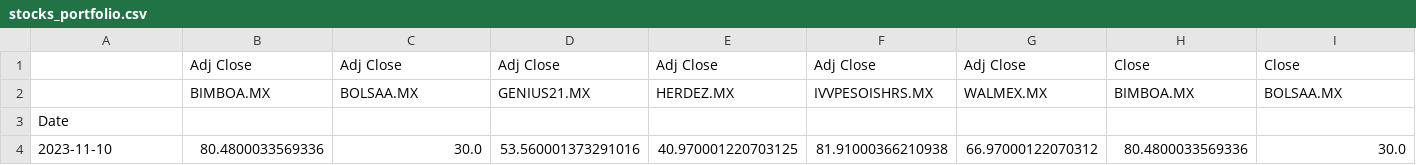
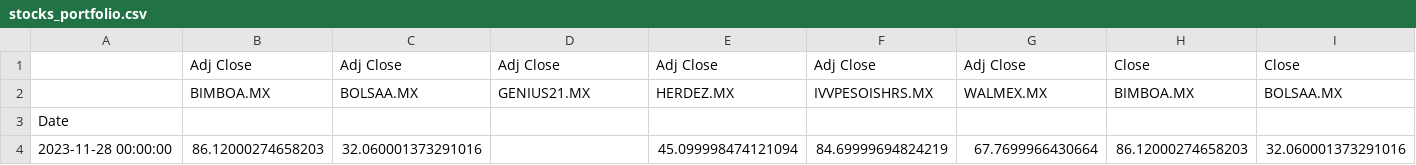
Before and after one commit to masterTrooperMx/PY_notebooks, a CSV file: STOCKS/yahoofin/data/stocks_portfolio.csv, drawn as a sheet; only a part is shown; removed rows and columns are numbered as before the commit, all else as after; rows hold the shown columns only; the diff names each change by its address in the sheet, - before the commit and + after, or states it on an @@ line.

```diff
--- a/STOCKS/yahoofin/data/stocks_portfolio.csv
+++ b/STOCKS/yahoofin/data/stocks_portfolio.csv
-row 4: 2023-11-10 | 80.4800033569336 | 30.0 | 53.560001373291016 | 40.970001220703125 | 81.91000366210938 | 66.97000122070312 | 80.4800033569336 | 30.0
+row 4: 2023-11-28 00:00:00 | 86.12000274658203 | 32.060001373291016 |  | 45.099998474121094 | 84.69999694824219 | 67.7699966430664 | 86.12000274658203 | 32.060001373291016
```
Also changed, not shown: 2 other files.
